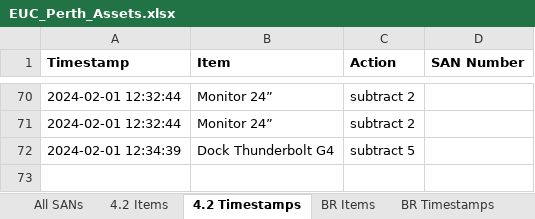
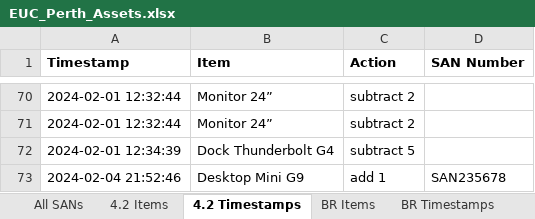
Before and after one commit to m4cd4r4/EUC_AM, an Excel workbook: PYINSTALLER_FOLDER/dist/build_roomv2.11/_internal/EUC_Perth_Assets.xlsx, sheet 4.2 Timestamps, drawn as a sheet; only a part is shown, gaps mark what is left out; values as stored, in another font and other column widths than the file's, no borders; the diff names each change by its address in the sheet, - before the commit and + after, or states it on an @@ line.

Commit message:
build_room_test is the latest version
Multiple versions broke due to length complexity and bloated functions.
Reverted to v2.7 and added serial number, servicenow number, Headsets sheet, lots of small tweaks. Script is much shorter with the same functionality as the bloated scripts.

```diff
--- a/PYINSTALLER_FOLDER/dist/build_roomv2.11/_internal/EUC_Perth_Assets.xlsx (sheet 4.2 Timestamps)
+++ b/PYINSTALLER_FOLDER/dist/build_roomv2.11/_internal/EUC_Perth_Assets.xlsx (sheet 4.2 Timestamps)
+row 73: 2024-02-04 21:52:46 | Desktop Mini G9 | add 1 | SAN235678
```
Also changed, not shown: sheet All SANs, 15 other files.
